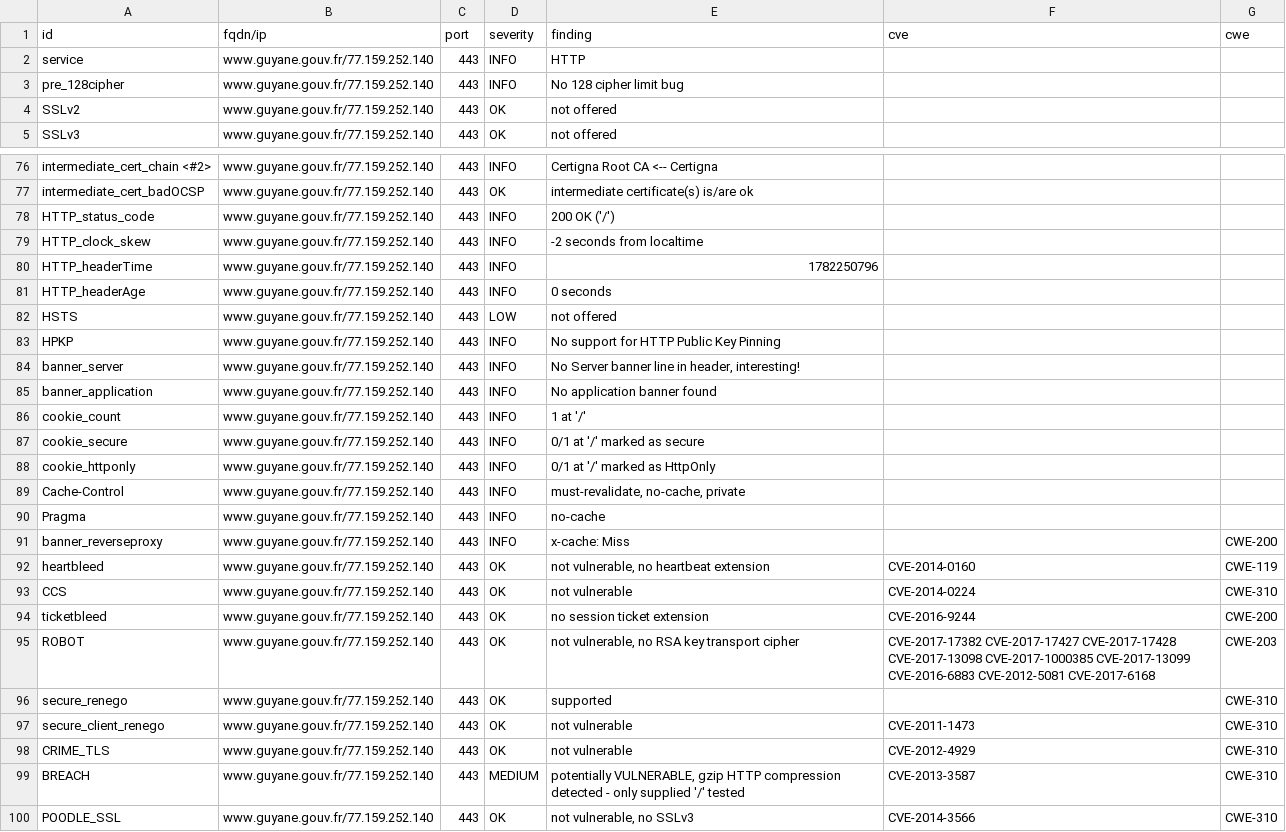
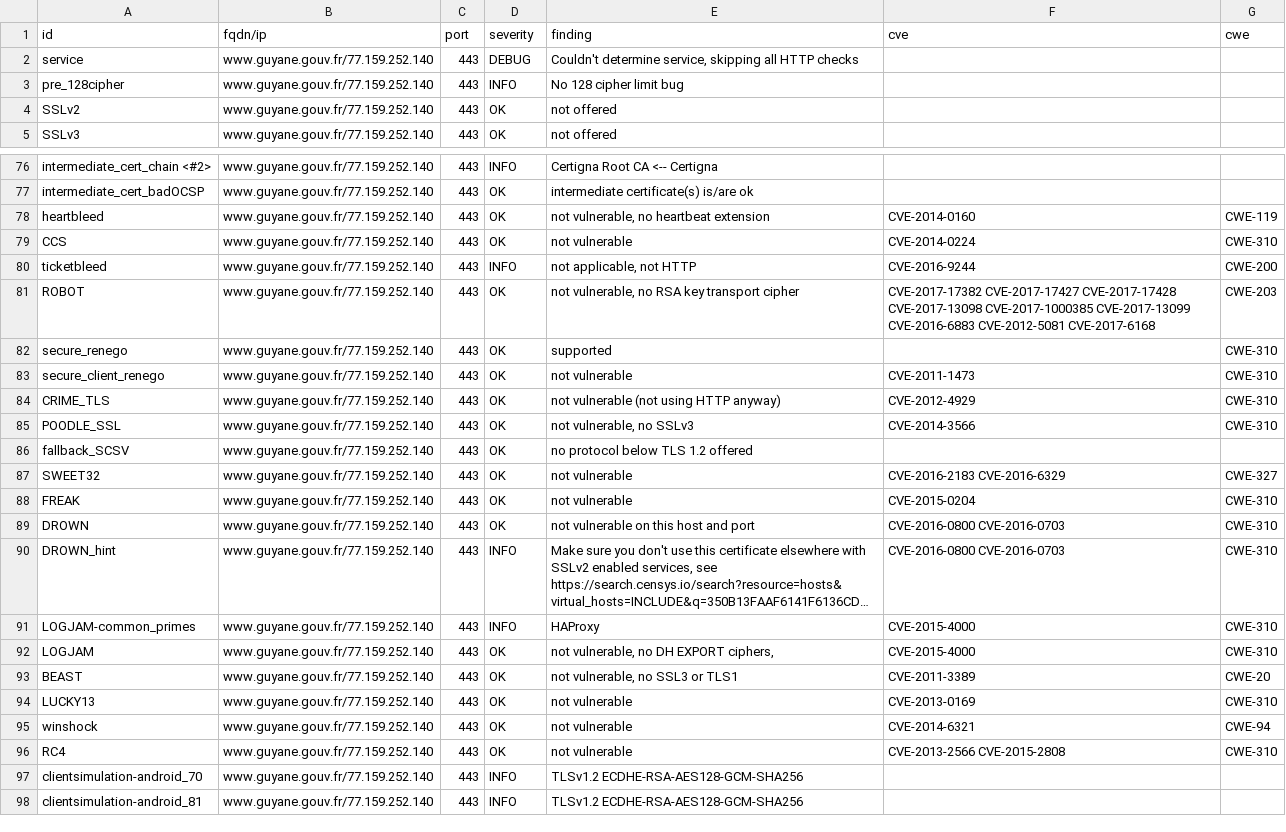
Before and after one commit to dnum-mi/dashlord-extended, a CSV file: results/aHR0cHM6Ly93d3cuZ3V5YW5lLmdvdXYuZnI=/testssl.csv, drawn as a sheet; only a part is shown, gaps mark what is left out; the shorter side is filled out with more unchanged rows; long unchanged cells end in …; the diff covers the shown part only.

```diff
--- a/results/aHR0cHM6Ly93d3cuZ3V5YW5lLmdvdXYuZnI=/testssl.csv
+++ b/results/aHR0cHM6Ly93d3cuZ3V5YW5lLmdvdXYuZnI=/testssl.csv
@@ -1,3 +1,3 @@
 "id","fqdn/ip","port","severity","finding","cve","cwe"
-"service","www.guyane.gouv.fr/77.159.252.140","443","INFO","HTTP","",""
+"service","www.guyane.gouv.fr/77.159.252.140","443","DEBUG","Couldn't determine service, skipping all HTTP checks","",""
 "pre_128cipher","www.guyane.gouv.fr/77.159.252.140","443","INFO","No 128 cipher limit bug","",""
@@ -77,19 +77,5 @@
 "intermediate_cert_badOCSP","www.guyane.gouv.fr/77.159.252.140","443","OK","intermediate certificate(s) is/are ok","",""
-"HTTP_status_code","www.guyane.gouv.fr/77.159.252.140","443","INFO","200 OK ('/')","",""
-"HTTP_clock_skew","www.guyane.gouv.fr/77.159.252.140","443","INFO","-2 seconds from localtime","",""
-"HTTP_headerTime","www.guyane.gouv.fr/77.159.252.140","443","INFO","1782250796","",""
-"HTTP_headerAge","www.guyane.gouv.fr/77.159.252.140","443","INFO","0 seconds","",""
-"HSTS","www.guyane.gouv.fr/77.159.252.140","443","LOW","not offered","",""
-"HPKP","www.guyane.gouv.fr/77.159.252.140","443","INFO","No support for HTTP Public Key Pinning","",""
-"banner_server","www.guyane.gouv.fr/77.159.252.140","443","INFO","No Server banner line in header, interesting!","",""
-"banner_application","www.guyane.gouv.fr/77.159.252.140","443","INFO","No application banner found","",""
-"cookie_count","www.guyane.gouv.fr/77.159.252.140","443","INFO","1 at '/'","",""
-"cookie_secure","www.guyane.gouv.fr/77.159.252.140","443","INFO","0/1 at '/' marked as secure","",""
-"cookie_httponly","www.guyane.gouv.fr/77.159.252.140","443","INFO","0/1 at '/' marked as HttpOnly","",""
-"Cache-Control","www.guyane.gouv.fr/77.159.252.140","443","INFO","must-revalidate, no-cache, private","",""
-"Pragma","www.guyane.gouv.fr/77.159.252.140","443","INFO","no-cache","",""
-"banner_reverseproxy","www.guyane.gouv.fr/77.159.252.140","443","INFO","x-cache: Miss","","CWE-200"
 "heartbleed","www.guyane.gouv.fr/77.159.252.140","443","OK","not vulnerable, no heartbeat extension","CVE-2014-0160","CWE-119"
 "CCS","www.guyane.gouv.fr/77.159.252.140","443","OK","not vulnerable","CVE-2014-0224","CWE-310"
-"ticketbleed","www.guyane.gouv.fr/77.159.252.140","443","OK","no session ticket extension","CVE-2016-9244","CWE-200"
+"ticketbleed","www.guyane.gouv.fr/77.159.252.140","443","INFO","not applicable, not HTTP","CVE-2016-9244","CWE-200"
 "ROBOT","www.guyane.gouv.fr/77.159.252.140","443","OK","not vulnerable, no RSA key transport cipher","CVE-2017-17382 CVE-2017-17427 CVE-2017-17428 CVE-2017-13098 CVE-2017-1000385 CVE-2017-13099 CVE-2016-6883 CVE-2012-5081 CVE-2017-6168","CWE-203"
@@ -97,4 +83,3 @@
 "secure_client_renego","www.guyane.gouv.fr/77.159.252.140","443","OK","not vulnerable","CVE-2011-1473","CWE-310"
-"CRIME_TLS","www.guyane.gouv.fr/77.159.252.140","443","OK","not vulnerable","CVE-2012-4929","CWE-310"
-"BREACH","www.guyane.gouv.fr/77.159.252.140","443","MEDIUM","potentially VULNERABLE, gzip HTTP compression detected  - only supplied '/' tested","CVE-2013-3587","CWE-310"
+"CRIME_TLS","www.guyane.gouv.fr/77.159.252.140","443","OK","not vulnerable (not using HTTP anyway)","CVE-2012-4929","CWE-310"
 "POODLE_SSL","www.guyane.gouv.fr/77.159.252.140","443","OK","not vulnerable, no SSLv3","CVE-2014-3566","CWE-310"
```
Also changed, not shown: 4 edited cells elsewhere in this file, 9 other files.
